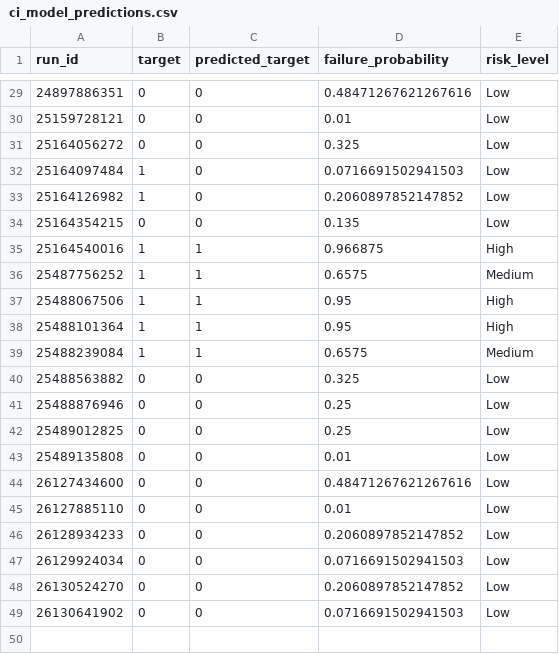
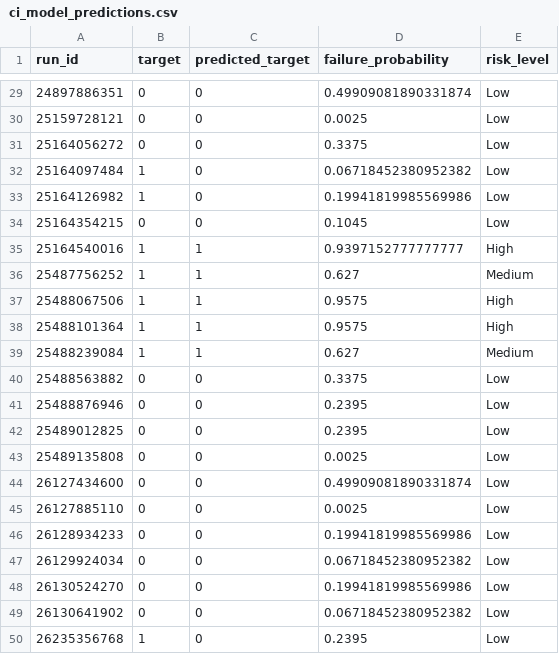
Before and after one commit to Kiransai006/AIDRIVENCICD, a CSV file: ci_monitoring/data/ci_model_predictions.csv, drawn as a sheet; only a part is shown, gaps mark what is left out; the diff covers the shown part only.

```diff
--- a/ci_monitoring/data/ci_model_predictions.csv
+++ b/ci_monitoring/data/ci_model_predictions.csv
@@ -29,21 +29,22 @@ run_id,target,predicted_target,failure_probability,risk_level
-24897886351,0,0,0.48471267621267616,Low
-25159728121,0,0,0.01,Low
-25164056272,0,0,0.325,Low
-25164097484,1,0,0.0716691502941503,Low
-25164126982,1,0,0.2060897852147852,Low
-25164354215,0,0,0.135,Low
-25164540016,1,1,0.966875,High
-25487756252,1,1,0.6575,Medium
-25488067506,1,1,0.95,High
-25488101364,1,1,0.95,High
-25488239084,1,1,0.6575,Medium
-25488563882,0,0,0.325,Low
-25488876946,0,0,0.25,Low
-25489012825,0,0,0.25,Low
-25489135808,0,0,0.01,Low
-26127434600,0,0,0.48471267621267616,Low
-26127885110,0,0,0.01,Low
-26128934233,0,0,0.2060897852147852,Low
-26129924034,0,0,0.0716691502941503,Low
-26130524270,0,0,0.2060897852147852,Low
-26130641902,0,0,0.0716691502941503,Low
+24897886351,0,0,0.49909081890331874,Low
+25159728121,0,0,0.0025,Low
+25164056272,0,0,0.3375,Low
+25164097484,1,0,0.06718452380952382,Low
+25164126982,1,0,0.19941819985569986,Low
+25164354215,0,0,0.1045,Low
+25164540016,1,1,0.9397152777777777,High
+25487756252,1,1,0.627,Medium
+25488067506,1,1,0.9575,High
+25488101364,1,1,0.9575,High
+25488239084,1,1,0.627,Medium
+25488563882,0,0,0.3375,Low
+25488876946,0,0,0.2395,Low
+25489012825,0,0,0.2395,Low
+25489135808,0,0,0.0025,Low
+26127434600,0,0,0.49909081890331874,Low
+26127885110,0,0,0.0025,Low
+26128934233,0,0,0.19941819985569986,Low
+26129924034,0,0,0.06718452380952382,Low
+26130524270,0,0,0.19941819985569986,Low
+26130641902,0,0,0.06718452380952382,Low
+26235356768,1,0,0.2395,Low
```
Also changed, not shown: 29 edited cells elsewhere in this file, ci_monitoring/data/ci_runs_ml_dataset.csv, 4 other files.
